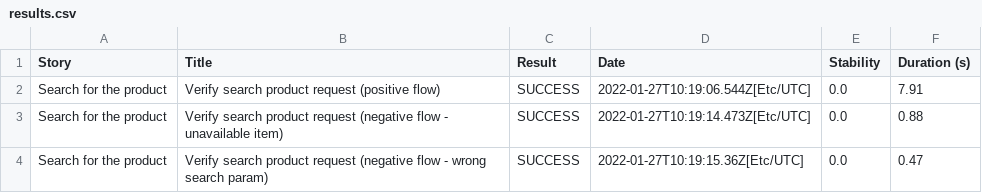
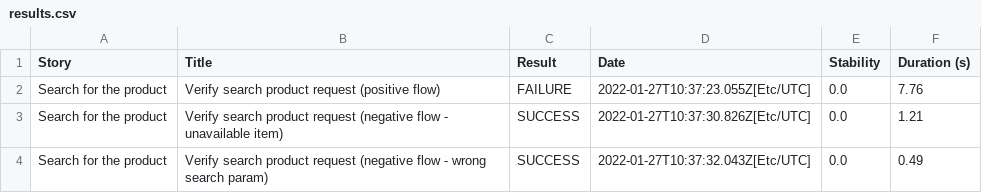
Before and after one commit to schvets/leaseplan-example, a CSV file: results.csv, drawn as a sheet.

```diff
--- a/results.csv
+++ b/results.csv
@@ -1,4 +1,4 @@
 "Story","Title","Result","Date","Stability","Duration (s)"
-"Search for the product","Verify search product request (positive flow)","SUCCESS","2022-01-27T10:19:06.544Z[Etc/UTC]","0.0","7.91"
-"Search for the product","Verify search product request (negative flow - unavailable item)","SUCCESS","2022-01-27T10:19:14.473Z[Etc/UTC]","0.0","0.88"
-"Search for the product","Verify search product request (negative flow - wrong search param)","SUCCESS","2022-01-27T10:19:15.36Z[Etc/UTC]","0.0","0.47"
+"Search for the product","Verify search product request (positive flow)","FAILURE","2022-01-27T10:37:23.055Z[Etc/UTC]","0.0","7.76"
+"Search for the product","Verify search product request (negative flow - unavailable item)","SUCCESS","2022-01-27T10:37:30.826Z[Etc/UTC]","0.0","1.21"
+"Search for the product","Verify search product request (negative flow - wrong search param)","SUCCESS","2022-01-27T10:37:32.043Z[Etc/UTC]","0.0","0.49"
```
Also changed, not shown: 01f5288b80adbd3af52a8ed68a4a616d3164f750229f80da1ef344382d948835.csv, 26f1f8a41df689bf70b8e3f117e464e123084dccefb8ac780eb6b0fd777b4627.csv, 30 other files.
